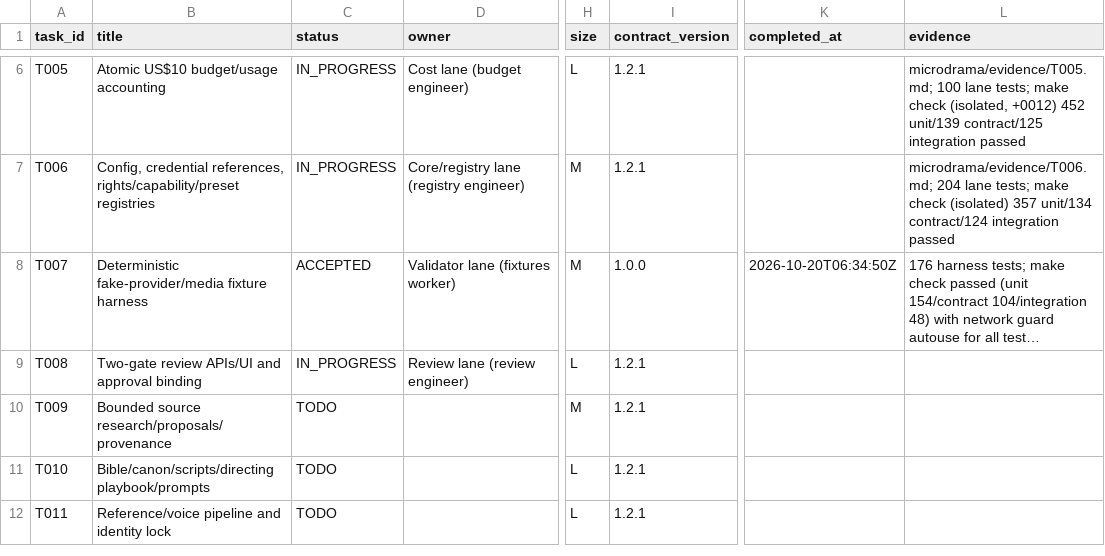
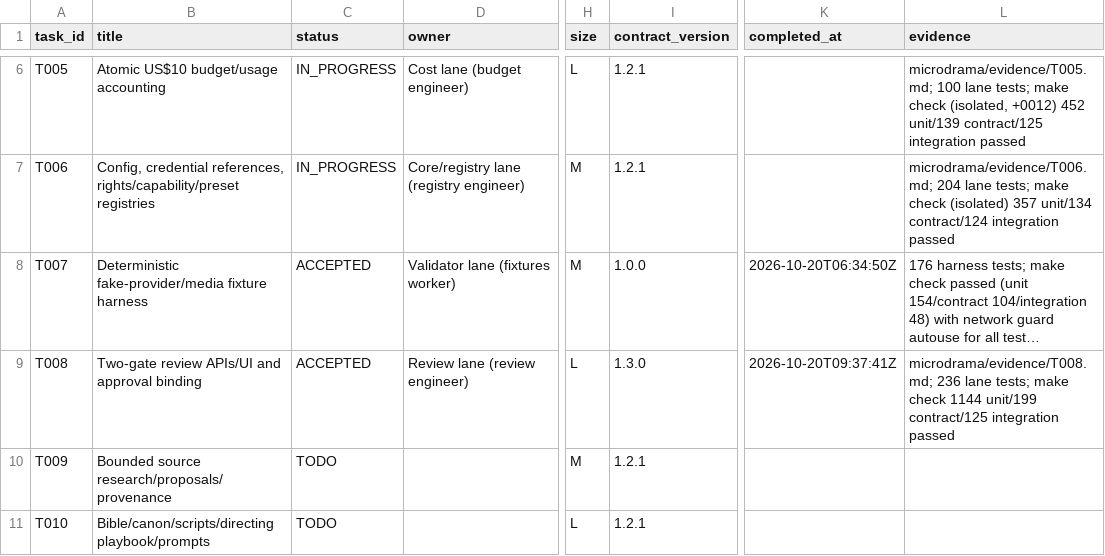
Before and after one commit to Clarenze-C/aivora-drama-box, a CSV file: docs/microdrama-system/task_status.csv, drawn as a sheet; only a part is shown, gaps mark what is left out; the shorter side is filled out with more unchanged rows; long unchanged cells end in …; the diff names each change by its address in the sheet, - before the commit and + after, or states it on an @@ line.

```diff
--- a/docs/microdrama-system/task_status.csv
+++ b/docs/microdrama-system/task_status.csv
-C9 (status): IN_PROGRESS
+C9 (status): ACCEPTED
-I9 (contract_version): 1.2.1
+I9 (contract_version): 1.3.0
-K9 (completed_at): (empty)
+K9 (completed_at): 2026-10-20T09:37:41Z
-L9 (evidence): (empty)
+L9 (evidence): microdrama/evidence/T008.md; 236 lane tests; make check 1144 unit/199 contract/125 integration passed
```
Also changed, not shown: 38 other files.
